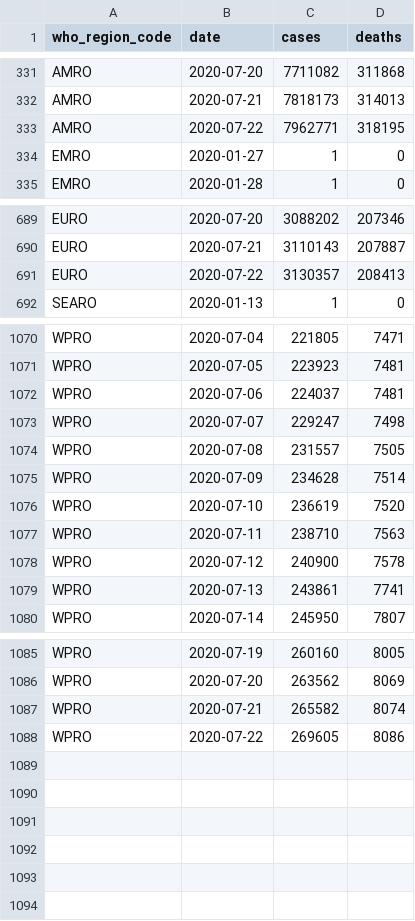
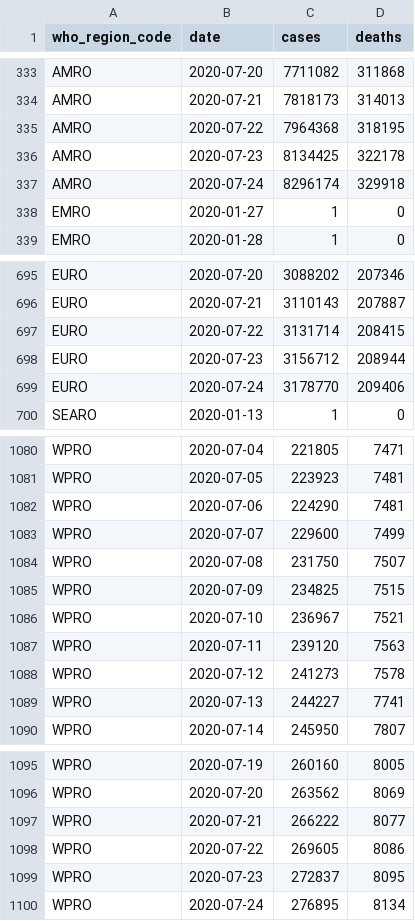
Before and after one commit to covid-open-data/xform-casecount-ecdc, a CSV file: output/who_regions.csv, drawn as a sheet; only a part is shown, gaps mark what is left out; the diff covers the shown part only.

```diff
--- a/output/who_regions.csv
+++ b/output/who_regions.csv
@@ -332,3 +334,5 @@ AMRO,2020-07-20,7711082,311868
 AMRO,2020-07-21,7818173,314013
-AMRO,2020-07-22,7962771,318195
+AMRO,2020-07-22,7964368,318195
+AMRO,2020-07-23,8134425,322178
+AMRO,2020-07-24,8296174,329918
 EMRO,2020-01-27,1,0
@@ -690,3 +696,5 @@ EURO,2020-07-20,3088202,207346
 EURO,2020-07-21,3110143,207887
-EURO,2020-07-22,3130357,208413
+EURO,2020-07-22,3131714,208415
+EURO,2020-07-23,3156712,208944
+EURO,2020-07-24,3178770,209406
 SEARO,2020-01-13,1,0
@@ -1071,10 +1081,10 @@ WPRO,2020-07-04,221805,7471
 WPRO,2020-07-05,223923,7481
-WPRO,2020-07-06,224037,7481
-WPRO,2020-07-07,229247,7498
-WPRO,2020-07-08,231557,7505
-WPRO,2020-07-09,234628,7514
-WPRO,2020-07-10,236619,7520
-WPRO,2020-07-11,238710,7563
-WPRO,2020-07-12,240900,7578
-WPRO,2020-07-13,243861,7741
+WPRO,2020-07-06,224290,7481
+WPRO,2020-07-07,229600,7499
+WPRO,2020-07-08,231750,7507
+WPRO,2020-07-09,234825,7515
+WPRO,2020-07-10,236967,7521
+WPRO,2020-07-11,239120,7563
+WPRO,2020-07-12,241273,7578
+WPRO,2020-07-13,244227,7741
 WPRO,2020-07-14,245950,7807
@@ -1086,3 +1096,5 @@ WPRO,2020-07-19,260160,8005
 WPRO,2020-07-20,263562,8069
-WPRO,2020-07-21,265582,8074
+WPRO,2020-07-21,266222,8077
 WPRO,2020-07-22,269605,8086
+WPRO,2020-07-23,272837,8095
+WPRO,2020-07-24,276895,8134
```
Also changed, not shown: 6 added rows and 1 edited cell elsewhere in this file, output/continents.csv, output/global.csv, 1 other file.
